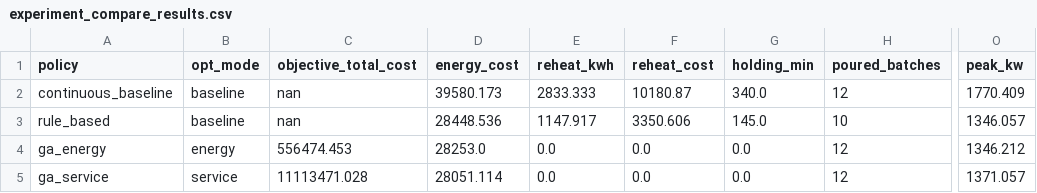
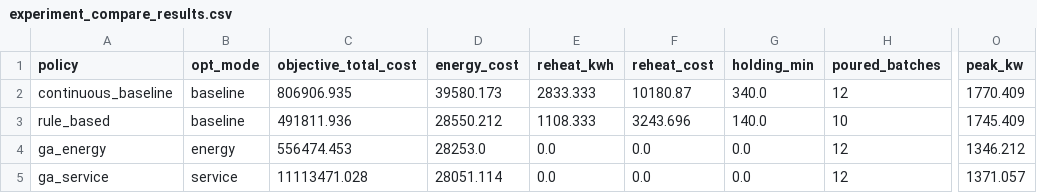
Before and after one commit to pawakrai/smart-factory-ds, a CSV file: src/experiment_compare_results.csv, drawn as a sheet; only a part is shown, gaps mark what is left out; the diff names each change by its address in the sheet, - before the commit and + after, or states it on an @@ line.

```diff
--- a/src/experiment_compare_results.csv
+++ b/src/experiment_compare_results.csv
-C2 (objective_total_cost): nan
+C2 (objective_total_cost): 806906.935
-C3 (objective_total_cost): nan
+C3 (objective_total_cost): 491811.936
-D3 (energy_cost): 28448.536
+D3 (energy_cost): 28550.212
-E3 (reheat_kwh): 1147.917
+E3 (reheat_kwh): 1108.333
-F3 (reheat_cost): 3350.606
+F3 (reheat_cost): 3243.696
-G3 (holding_min): 145.0
+G3 (holding_min): 140.0
-O3 (peak_kw): 1346.057
+O3 (peak_kw): 1745.409
```
Also changed, not shown: 3 other files.
